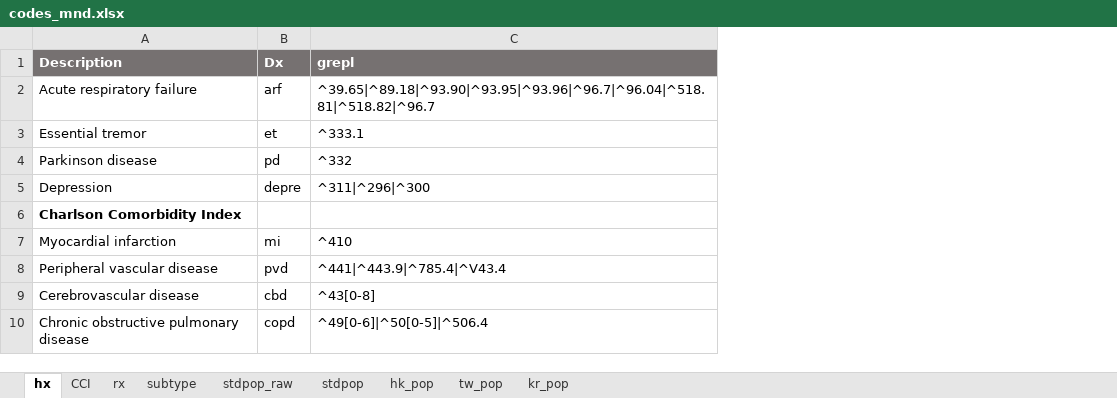
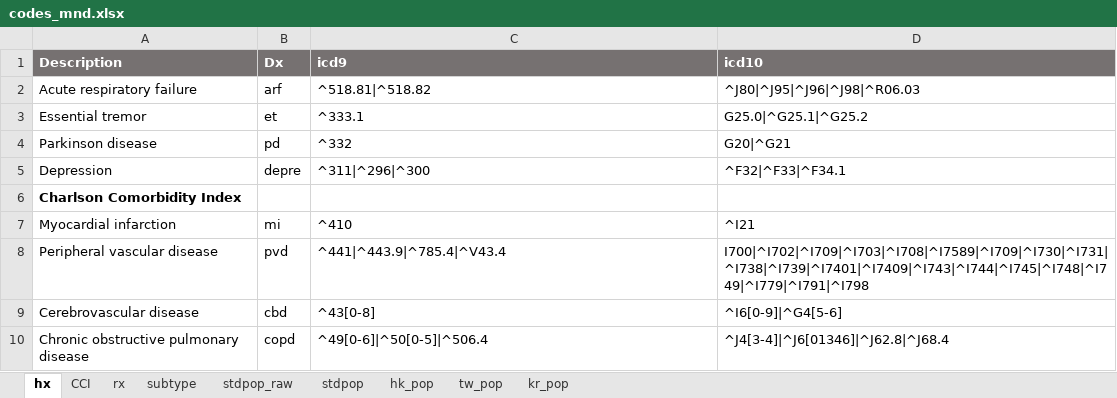
Before and after one commit to Cainefm/MND, an Excel workbook: data/codes_mnd.xlsx, sheet hx, drawn as a sheet; only a part is shown; values as stored, in another font and other column widths than the file's, no borders; the diff names each change by its address in the sheet, - before the commit and + after, or states it on an @@ line.

```diff
--- a/data/codes_mnd.xlsx (sheet hx)
+++ b/data/codes_mnd.xlsx (sheet hx)
+column D (icd10), rows 2-10: ^J80|^J95|^J96|^J98|^R06.03 | G25.0|^G25.1|^G25.2 | G20|^G21 | ^F32|^F33|^F34.1 |  | ^I21 | I700|^I702|^I709|^I703|^I708|^I7589|^I709|^I730|^I731|^I738|^I739|^I7401|^I7409|^I743|^I744|^I745|^I748|^I749|^I779|^I791|^I798 | ^I6[0-9]|^G4[5-6] | ^J4[3-4]|^J6[01346]|^J62.8|^J68.4
-C1: grepl
+C1: icd9
-C2 (icd9): ^39.65|^89.18|^93.90|^93.95|^93.96|^96.7|^96.04|^518.81|^518.82|^96.7
+C2 (icd9): ^518.81|^518.82
```
Also changed, not shown: sheet rx, 14 other files.
